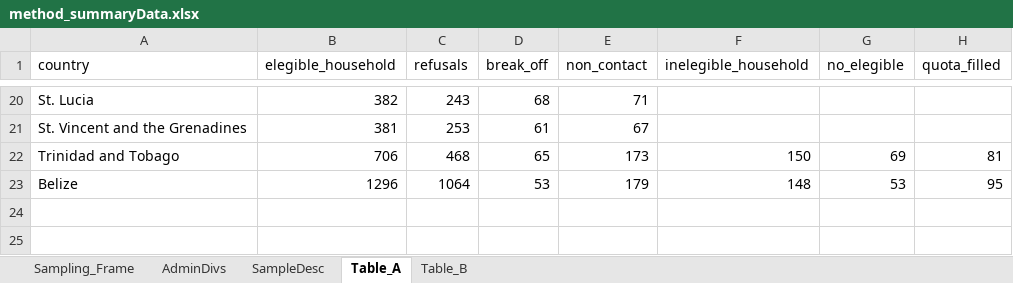
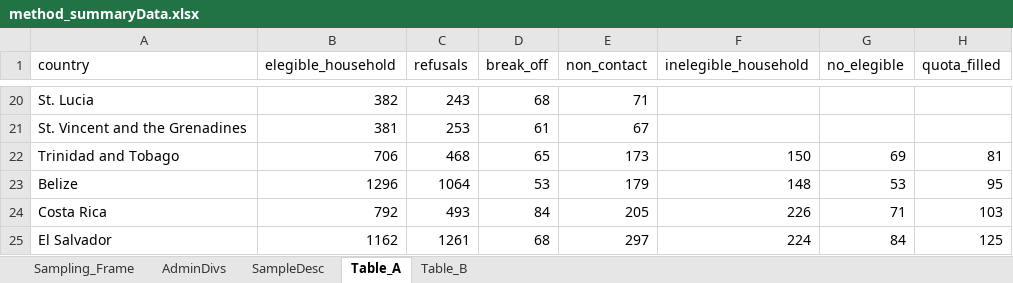
Before and after one commit to ctoruno/LAC-Reports, an Excel workbook: Data/method_summaryData.xlsx, sheet Table_A, drawn as a sheet; only a part is shown, gaps mark what is left out; values as stored, in another font and other column widths than the file's, no borders; the diff names each change by its address in the sheet, - before the commit and + after, or states it on an @@ line.

Commit message:
Summary Data

```diff
--- a/Data/method_summaryData.xlsx (sheet Table_A)
+++ b/Data/method_summaryData.xlsx (sheet Table_A)
+row 24: Costa Rica | 792 | 493 | 84 | 205 | 226 | 71 | 103
+row 25: El Salvador | 1162 | 1261 | 68 | 297 | 224 | 84 | 125
```
Also changed, not shown: 3 other files.
